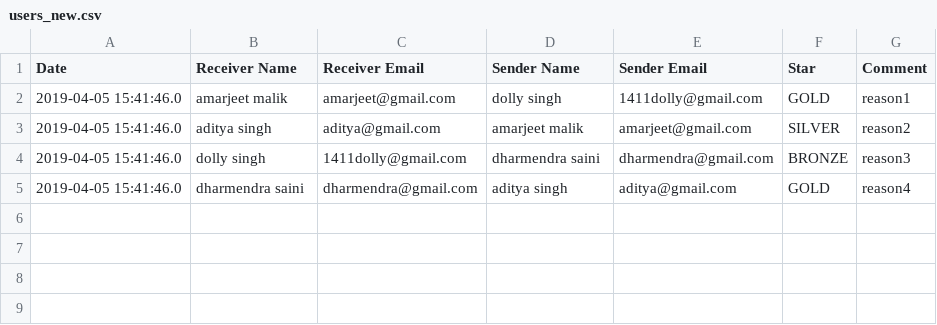
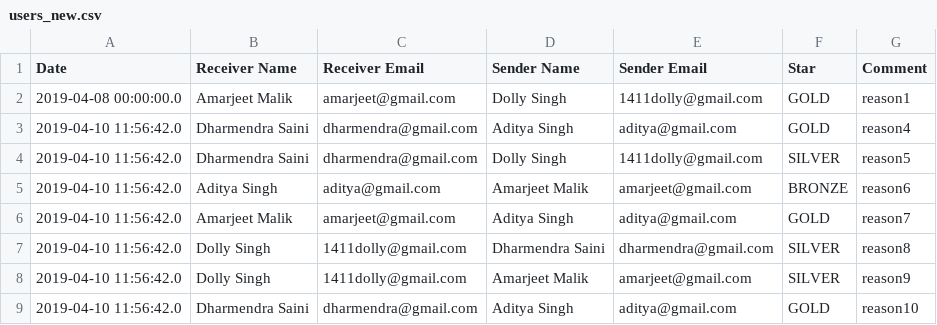
Before and after one commit to 1411dolly/reap, a CSV file: ReapProject/users_new.csv, drawn as a sheet.

```diff
--- a/ReapProject/users_new.csv
+++ b/ReapProject/users_new.csv
@@ -1,5 +1,9 @@
 Date,Receiver Name,Receiver Email,Sender Name,Sender Email,Star,Comment
-2019-04-05 15:41:46.0,amarjeet malik,amarjeet@gmail.com,dolly singh,1411dolly@gmail.com,GOLD,reason1
-2019-04-05 15:41:46.0,aditya singh,aditya@gmail.com,amarjeet malik,amarjeet@gmail.com,SILVER,reason2
-2019-04-05 15:41:46.0,dolly singh,1411dolly@gmail.com,dharmendra saini,dharmendra@gmail.com,BRONZE,reason3
-2019-04-05 15:41:46.0,dharmendra saini,dharmendra@gmail.com,aditya singh,aditya@gmail.com,GOLD,reason4
+2019-04-08 00:00:00.0,Amarjeet Malik,amarjeet@gmail.com,Dolly Singh,1411dolly@gmail.com,GOLD,reason1
+2019-04-10 11:56:42.0,Dharmendra Saini,dharmendra@gmail.com,Aditya Singh,aditya@gmail.com,GOLD,reason4
+2019-04-10 11:56:42.0,Dharmendra Saini,dharmendra@gmail.com,Dolly Singh,1411dolly@gmail.com,SILVER,reason5
+2019-04-10 11:56:42.0,Aditya Singh,aditya@gmail.com,Amarjeet Malik,amarjeet@gmail.com,BRONZE,reason6
+2019-04-10 11:56:42.0,Amarjeet Malik,amarjeet@gmail.com,Aditya Singh,aditya@gmail.com,GOLD,reason7
+2019-04-10 11:56:42.0,Dolly Singh,1411dolly@gmail.com,Dharmendra Saini,dharmendra@gmail.com,SILVER,reason8
+2019-04-10 11:56:42.0,Dolly Singh,1411dolly@gmail.com,Amarjeet Malik,amarjeet@gmail.com,SILVER,reason9
+2019-04-10 11:56:42.0,Dharmendra Saini,dharmendra@gmail.com,Aditya Singh,aditya@gmail.com,GOLD,reason10
```
Also changed, not shown: 20 other files.
